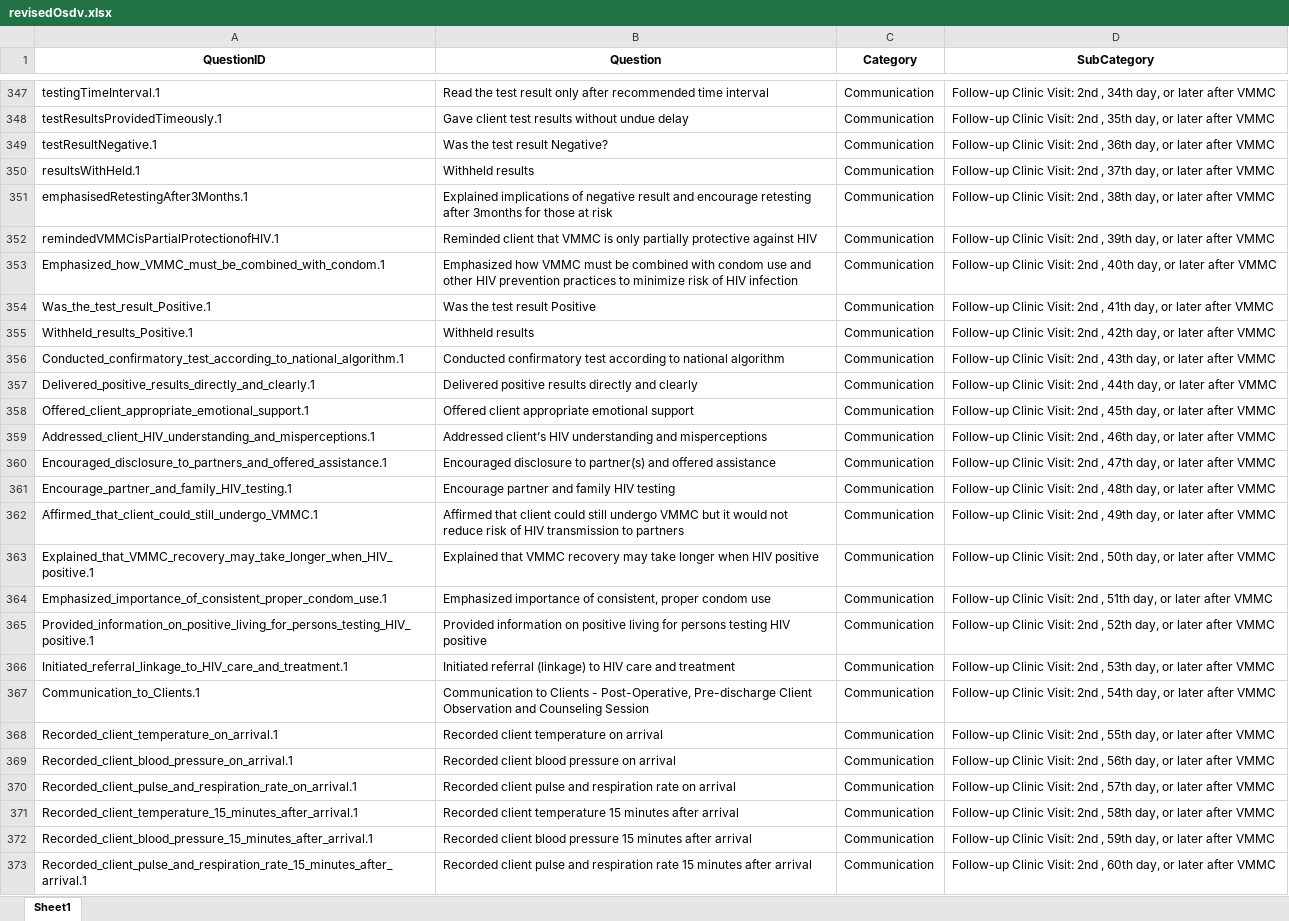
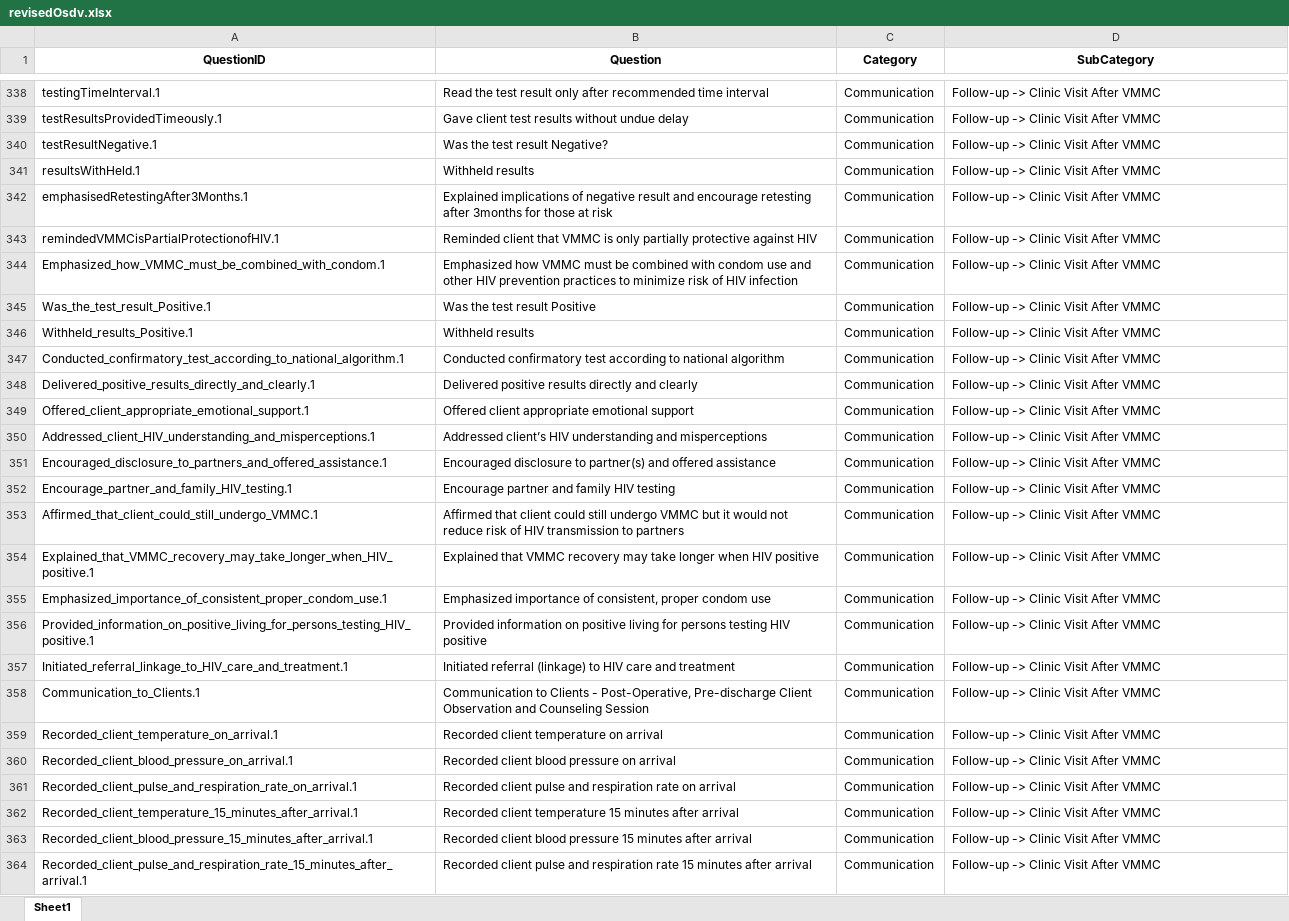
Before and after one commit to ashleymutenha/zazic-iqa, an Excel workbook: revisedOsdv.xlsx, sheet Sheet1, drawn as a sheet; only a part is shown, gaps mark what is left out; values as stored, in another font and other column widths than the file's, no borders; addresses are those after the commit; the diff covers the shown part only; the diff names each change by its address in the sheet, - before the commit and + after, or states it on an @@ line.

```diff
--- a/revisedOsdv.xlsx (sheet Sheet1)
+++ b/revisedOsdv.xlsx (sheet Sheet1)
-D338 (SubCategory): Follow-up Clinic Visit: 2nd , 34th day, or later after VMMC
+D338 (SubCategory): Follow-up -> Clinic Visit After VMMC
-D339 (SubCategory): Follow-up Clinic Visit: 2nd , 35th day, or later after VMMC
+D339 (SubCategory): Follow-up -> Clinic Visit After VMMC
-D340 (SubCategory): Follow-up Clinic Visit: 2nd , 36th day, or later after VMMC
+D340 (SubCategory): Follow-up -> Clinic Visit After VMMC
-D341 (SubCategory): Follow-up Clinic Visit: 2nd , 37th day, or later after VMMC
+D341 (SubCategory): Follow-up -> Clinic Visit After VMMC
-D342 (SubCategory): Follow-up Clinic Visit: 2nd , 38th day, or later after VMMC
+D342 (SubCategory): Follow-up -> Clinic Visit After VMMC
-D343 (SubCategory): Follow-up Clinic Visit: 2nd , 39th day, or later after VMMC
+D343 (SubCategory): Follow-up -> Clinic Visit After VMMC
-D344 (SubCategory): Follow-up Clinic Visit: 2nd , 40th day, or later after VMMC
+D344 (SubCategory): Follow-up -> Clinic Visit After VMMC
-D345 (SubCategory): Follow-up Clinic Visit: 2nd , 41th day, or later after VMMC
+D345 (SubCategory): Follow-up -> Clinic Visit After VMMC
-D346 (SubCategory): Follow-up Clinic Visit: 2nd , 42th day, or later after VMMC
+D346 (SubCategory): Follow-up -> Clinic Visit After VMMC
-D347 (SubCategory): Follow-up Clinic Visit: 2nd , 43th day, or later after VMMC
+D347 (SubCategory): Follow-up -> Clinic Visit After VMMC
-D348 (SubCategory): Follow-up Clinic Visit: 2nd , 44th day, or later after VMMC
+D348 (SubCategory): Follow-up -> Clinic Visit After VMMC
-D349 (SubCategory): Follow-up Clinic Visit: 2nd , 45th day, or later after VMMC
+D349 (SubCategory): Follow-up -> Clinic Visit After VMMC
-D350 (SubCategory): Follow-up Clinic Visit: 2nd , 46th day, or later after VMMC
+D350 (SubCategory): Follow-up -> Clinic Visit After VMMC
-D351 (SubCategory): Follow-up Clinic Visit: 2nd , 47th day, or later after VMMC
+D351 (SubCategory): Follow-up -> Clinic Visit After VMMC
-D352 (SubCategory): Follow-up Clinic Visit: 2nd , 48th day, or later after VMMC
+D352 (SubCategory): Follow-up -> Clinic Visit After VMMC
-D353 (SubCategory): Follow-up Clinic Visit: 2nd , 49th day, or later after VMMC
+D353 (SubCategory): Follow-up -> Clinic Visit After VMMC
-D354 (SubCategory): Follow-up Clinic Visit: 2nd , 50th day, or later after VMMC
+D354 (SubCategory): Follow-up -> Clinic Visit After VMMC
-D355 (SubCategory): Follow-up Clinic Visit: 2nd , 51th day, or later after VMMC
+D355 (SubCategory): Follow-up -> Clinic Visit After VMMC
-D356 (SubCategory): Follow-up Clinic Visit: 2nd , 52th day, or later after VMMC
+D356 (SubCategory): Follow-up -> Clinic Visit After VMMC
-D357 (SubCategory): Follow-up Clinic Visit: 2nd , 53th day, or later after VMMC
+D357 (SubCategory): Follow-up -> Clinic Visit After VMMC
-D358 (SubCategory): Follow-up Clinic Visit: 2nd , 54th day, or later after VMMC
+D358 (SubCategory): Follow-up -> Clinic Visit After VMMC
-D359 (SubCategory): Follow-up Clinic Visit: 2nd , 55th day, or later after VMMC
+D359 (SubCategory): Follow-up -> Clinic Visit After VMMC
-D360 (SubCategory): Follow-up Clinic Visit: 2nd , 56th day, or later after VMMC
+D360 (SubCategory): Follow-up -> Clinic Visit After VMMC
-D361 (SubCategory): Follow-up Clinic Visit: 2nd , 57th day, or later after VMMC
+D361 (SubCategory): Follow-up -> Clinic Visit After VMMC
-D362 (SubCategory): Follow-up Clinic Visit: 2nd , 58th day, or later after VMMC
+D362 (SubCategory): Follow-up -> Clinic Visit After VMMC
-D363 (SubCategory): Follow-up Clinic Visit: 2nd , 59th day, or later after VMMC
+D363 (SubCategory): Follow-up -> Clinic Visit After VMMC
-D364 (SubCategory): Follow-up Clinic Visit: 2nd , 60th day, or later after VMMC
+D364 (SubCategory): Follow-up -> Clinic Visit After VMMC
```
Also changed, not shown: 1 added row, 10 removed rows, 1 moved row and 101 edited cells elsewhere in this sheet, data.xlsx, test.xlsx, 6 other files.
